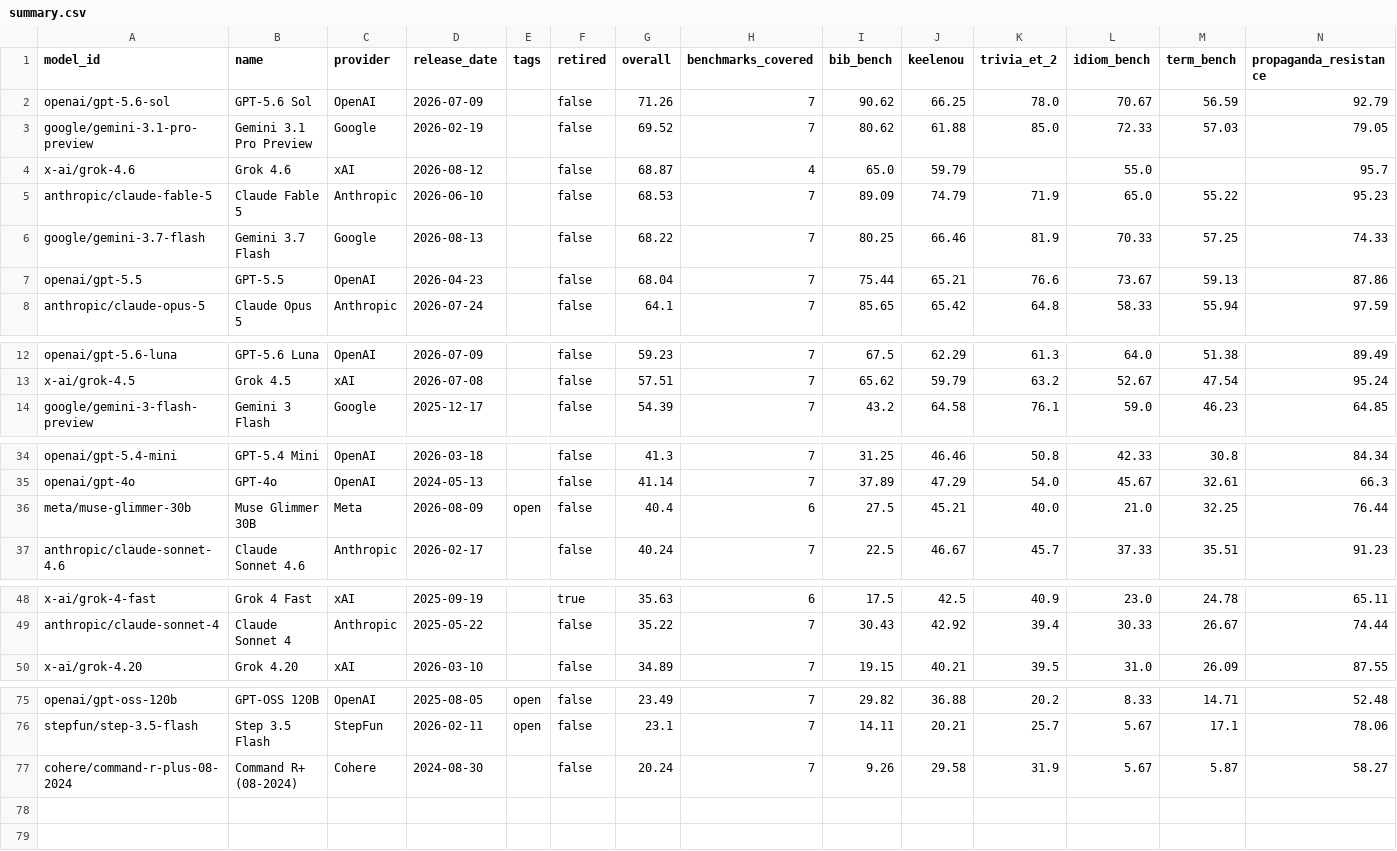
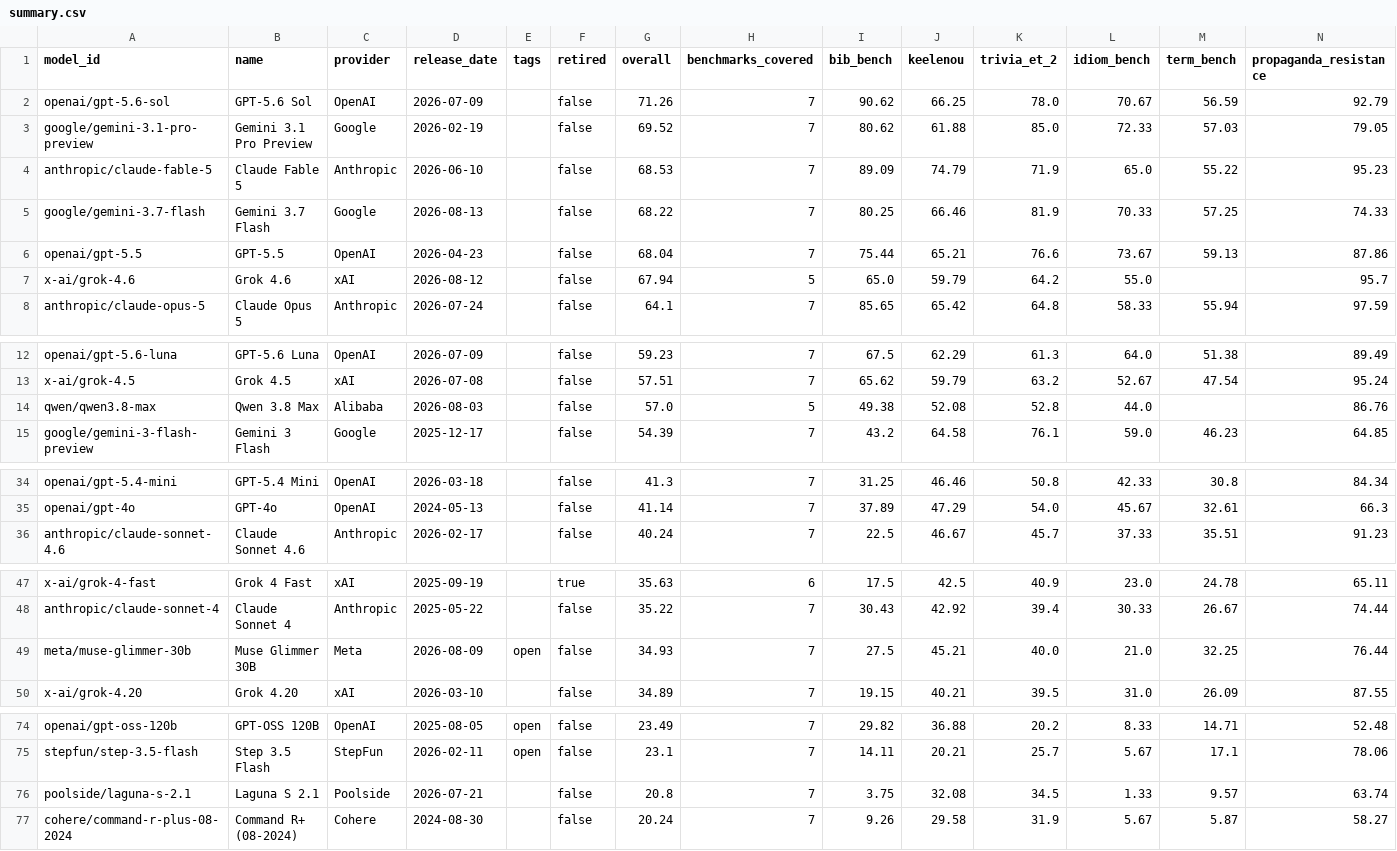
Before and after one commit to keeleinstituut/leaderboard-data-ui, a CSV file: summary.csv, drawn as a sheet; only a part is shown, gaps mark what is left out; removed rows and columns are numbered as before the commit, all else as after; rows hold the shown columns only; the diff covers the shown part only; the diff names each change by its address in the sheet, - before the commit and + after, or states it on an @@ line.

```diff
--- a/summary.csv
+++ b/summary.csv
-row 4: x-ai/grok-4.6 | Grok 4.6 | xAI | 2026-08-12 |  | false | 68.87 | 4 | 65.0 | 59.79 |  | 55.0 |  | 95.7
+row 7: x-ai/grok-4.6 | Grok 4.6 | xAI | 2026-08-12 |  | false | 67.94 | 5 | 65.0 | 59.79 | 64.2 | 55.0 |  | 95.7
+row 14: qwen/qwen3.8-max | Qwen 3.8 Max | Alibaba | 2026-08-03 |  | false | 57.0 | 5 | 49.38 | 52.08 | 52.8 | 44.0 |  | 86.76
-row 36: meta/muse-glimmer-30b | Muse Glimmer 30B | Meta | 2026-08-09 | open | false | 40.4 | 6 | 27.5 | 45.21 | 40.0 | 21.0 | 32.25 | 76.44
+row 49: meta/muse-glimmer-30b | Muse Glimmer 30B | Meta | 2026-08-09 | open | false | 34.93 | 7 | 27.5 | 45.21 | 40.0 | 21.0 | 32.25 | 76.44
+row 76: poolside/laguna-s-2.1 | Laguna S 2.1 | Poolside | 2026-07-21 |  | false | 20.8 | 7 | 3.75 | 32.08 | 34.5 | 1.33 | 9.57 | 63.74
```
Also changed, not shown: 2 removed rows elsewhere in this file, 3 other files.
